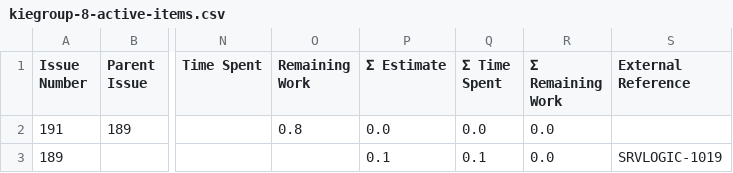
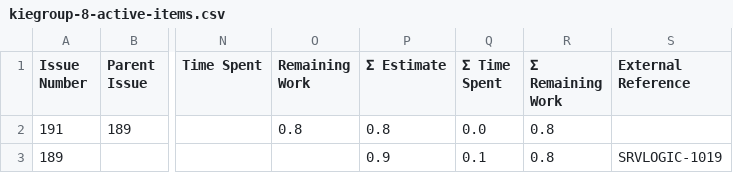
Before and after one commit to kubesmarts/pm-automations, a CSV file: exports/kiegroup-8-active-items.csv, drawn as a sheet; only a part is shown, gaps mark what is left out; the diff names each change by its address in the sheet, - before the commit and + after, or states it on an @@ line.

```diff
--- a/exports/kiegroup-8-active-items.csv
+++ b/exports/kiegroup-8-active-items.csv
-P2 (Σ Estimate): 0.0
+P2 (Σ Estimate): 0.8
-R2:R3 (Σ Remaining Work): 0.0
+R2:R3 (Σ Remaining Work): 0.8
-P3 (Σ Estimate): 0.1
+P3 (Σ Estimate): 0.9
```
Also changed, not shown: exports/kiegroup-9-active-items.csv, exports/quarkiverse-11-active-items.csv.
